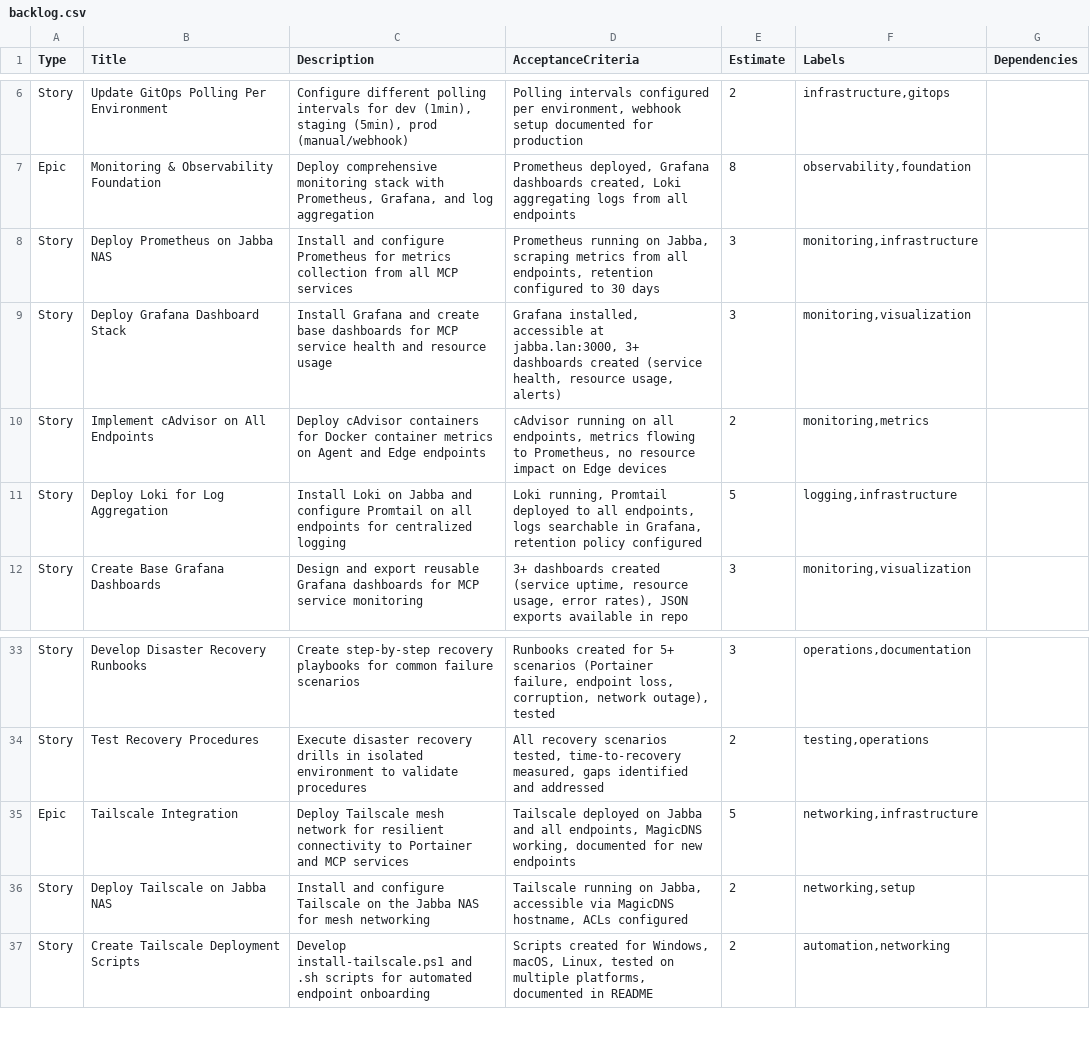
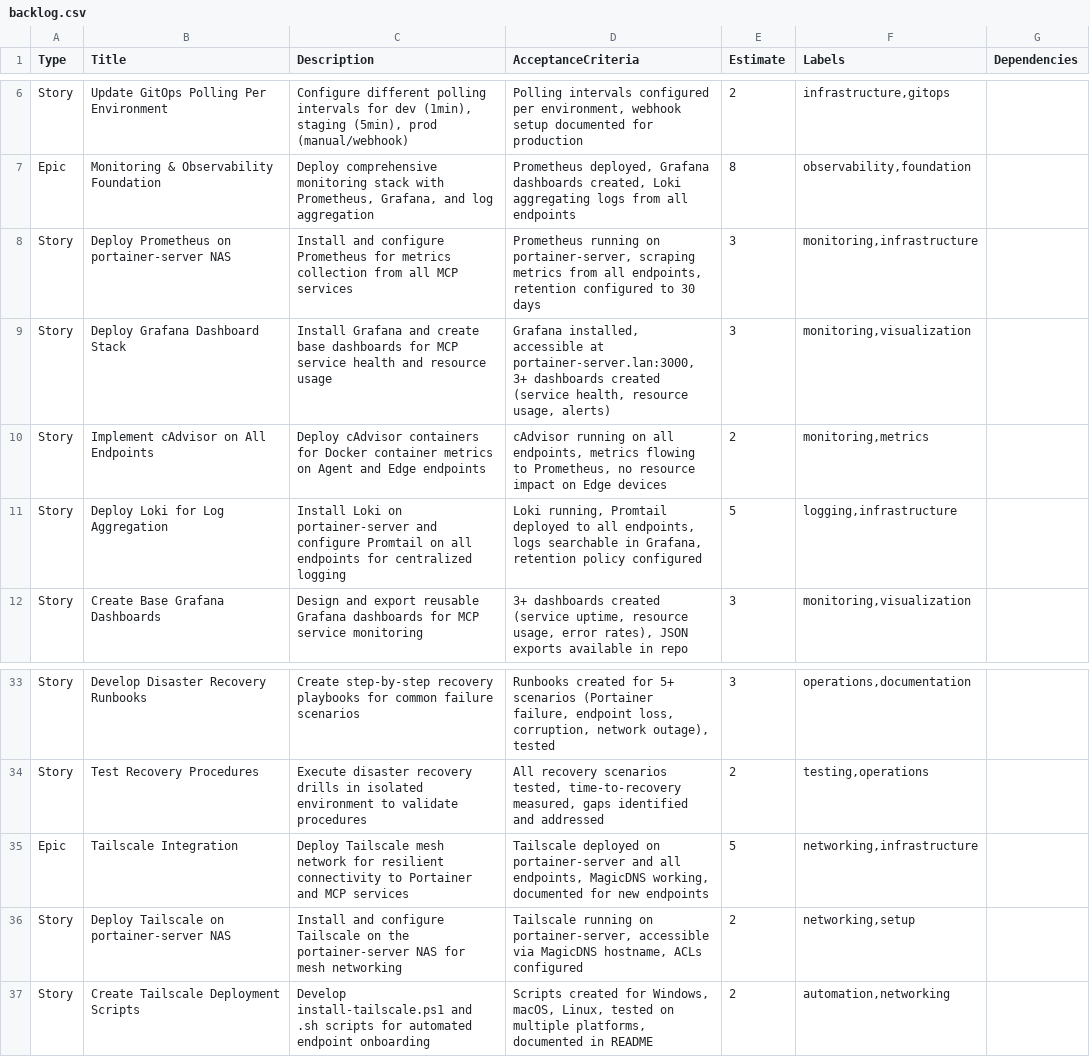
Before and after one commit to unplugged12/mcp-stacks, a CSV file: docs/backlog.csv, drawn as a sheet; only a part is shown, gaps mark what is left out.

```diff
--- a/docs/backlog.csv
+++ b/docs/backlog.csv
@@ -7,6 +7,6 @@ Story;Update GitOps Polling Per Environment;Configure different polling interval
 Epic;Monitoring & Observability Foundation;Deploy comprehensive monitoring stack with Prometheus, Grafana, and log aggregation;Prometheus deployed, Grafana dashboards created, Loki aggregating logs from all endpoints;8;observability,foundation;
-Story;Deploy Prometheus on Jabba NAS;Install and configure Prometheus for metrics collection from all MCP services;Prometheus running on Jabba, scraping metrics from all endpoints, retention configured to 30 days;3;monitoring,infrastructure;
-Story;Deploy Grafana Dashboard Stack;Install Grafana and create base dashboards for MCP service health and resource usage;Grafana installed, accessible at jabba.lan:3000, 3+ dashboards created (service health, resource usage, alerts);3;monitoring,visualization;
+Story;Deploy Prometheus on portainer-server NAS;Install and configure Prometheus for metrics collection from all MCP services;Prometheus running on portainer-server, scraping metrics from all endpoints, retention configured to 30 days;3;monitoring,infrastructure;
+Story;Deploy Grafana Dashboard Stack;Install Grafana and create base dashboards for MCP service health and resource usage;Grafana installed, accessible at portainer-server.lan:3000, 3+ dashboards created (service health, resource usage, alerts);3;monitoring,visualization;
 Story;Implement cAdvisor on All Endpoints;Deploy cAdvisor containers for Docker container metrics on Agent and Edge endpoints;cAdvisor running on all endpoints, metrics flowing to Prometheus, no resource impact on Edge devices;2;monitoring,metrics;
-Story;Deploy Loki for Log Aggregation;Install Loki on Jabba and configure Promtail on all endpoints for centralized logging;Loki running, Promtail deployed to all endpoints, logs searchable in Grafana, retention policy configured;5;logging,infrastructure;
+Story;Deploy Loki for Log Aggregation;Install Loki on portainer-server and configure Promtail on all endpoints for centralized logging;Loki running, Promtail deployed to all endpoints, logs searchable in Grafana, retention policy configured;5;logging,infrastructure;
 Story;Create Base Grafana Dashboards;Design and export reusable Grafana dashboards for MCP service monitoring;3+ dashboards created (service uptime, resource usage, error rates), JSON exports available in repo;3;monitoring,visualization;
@@ -34,4 +34,4 @@ Story;Develop Disaster Recovery Runbooks;Create step-by-step recovery playbooks
 Story;Test Recovery Procedures;Execute disaster recovery drills in isolated environment to validate procedures;All recovery scenarios tested, time-to-recovery measured, gaps identified and addressed;2;testing,operations;
-Epic;Tailscale Integration;Deploy Tailscale mesh network for resilient connectivity to Portainer and MCP services;Tailscale deployed on Jabba and all endpoints, MagicDNS working, documented for new endpoints;5;networking,infrastructure;
-Story;Deploy Tailscale on Jabba NAS;Install and configure Tailscale on the Jabba NAS for mesh networking;Tailscale running on Jabba, accessible via MagicDNS hostname, ACLs configured;2;networking,setup;
+Epic;Tailscale Integration;Deploy Tailscale mesh network for resilient connectivity to Portainer and MCP services;Tailscale deployed on portainer-server and all endpoints, MagicDNS working, documented for new endpoints;5;networking,infrastructure;
+Story;Deploy Tailscale on portainer-server NAS;Install and configure Tailscale on the portainer-server NAS for mesh networking;Tailscale running on portainer-server, accessible via MagicDNS hostname, ACLs configured;2;networking,setup;
 Story;Create Tailscale Deployment Scripts;Develop install-tailscale.ps1 and .sh scripts for automated endpoint onboarding;Scripts created for Windows, macOS, Linux, tested on multiple platforms, documented in README;2;automation,networking;
```
Also changed, not shown: 25 other files.
